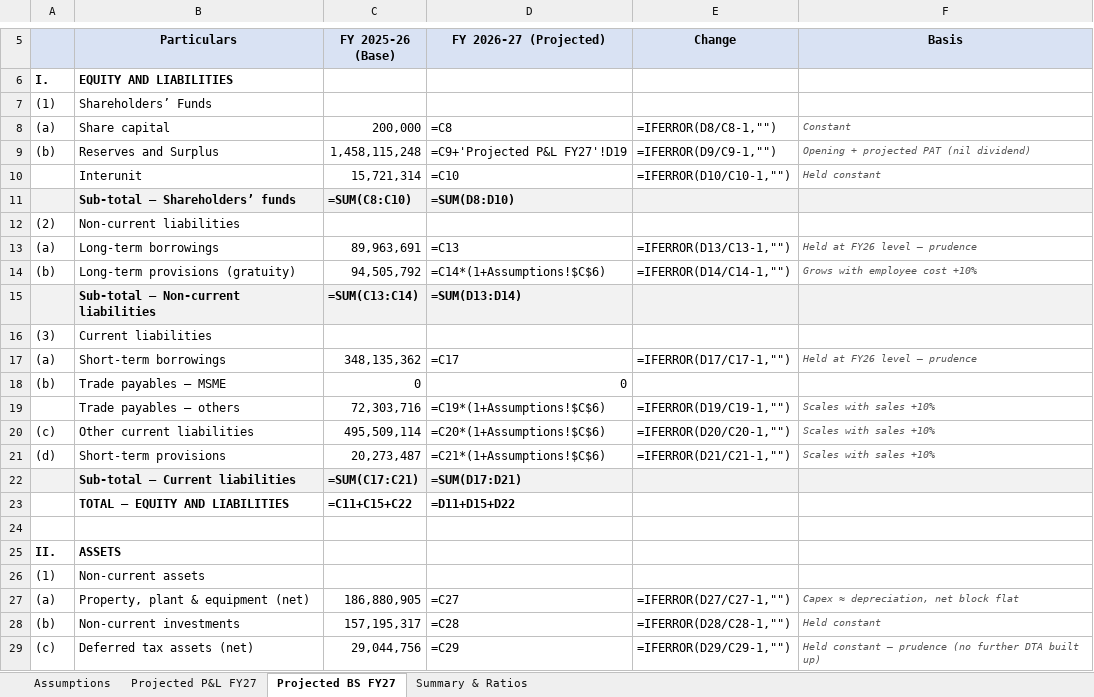
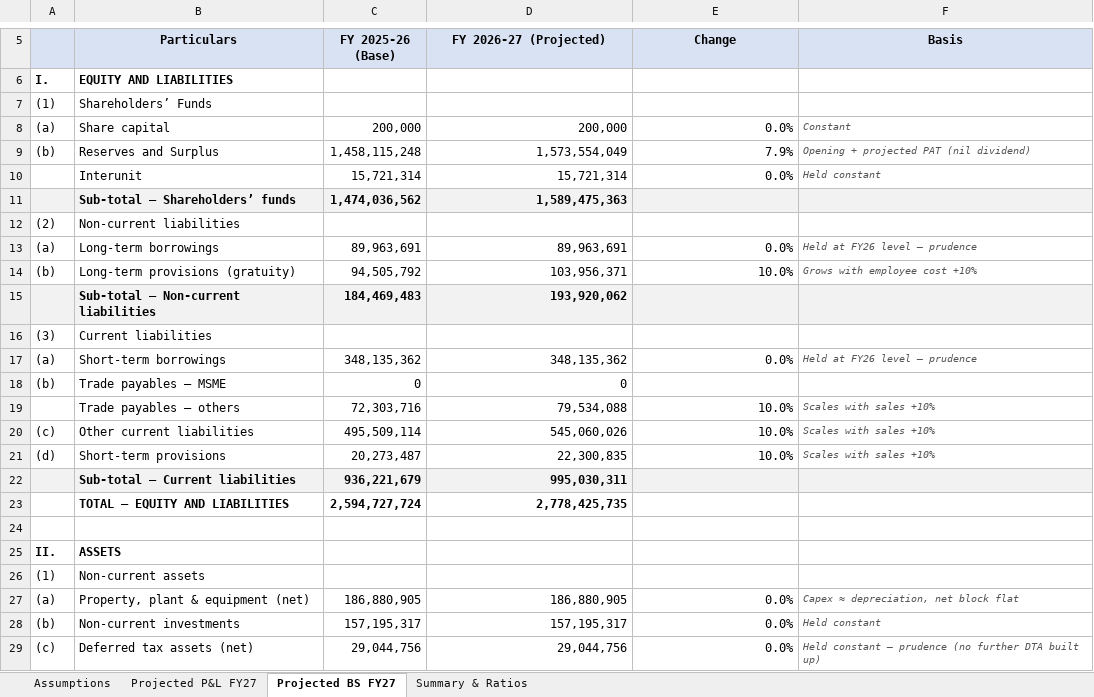
Before and after one commit to dineshshantisharma1969-web/anthropic-finance, an Excel workbook: projections/PROJECTIONS_FY2026-27_BS_PL_set2.xlsx, sheet Projected BS FY27, drawn as a sheet; only a part is shown, gaps mark what is left out; values as stored, in another font and other column widths than the file's, no borders; formulas without a stored value are shown as written; the diff covers the shown part only; the diff names each change by its address in the sheet, - before the commit and + after, or states it on an @@ line.

```diff
--- a/projections/PROJECTIONS_FY2026-27_BS_PL_set2.xlsx (sheet Projected BS FY27)
+++ b/projections/PROJECTIONS_FY2026-27_BS_PL_set2.xlsx (sheet Projected BS FY27)
-D8 (FY 2026-27 (Projected)): =C8
+D8 (FY 2026-27 (Projected)): 200,000
-E8 (Change): =IFERROR(D8/C8-1,"")
+E8 (Change): 0.0%
-D9 (FY 2026-27 (Projected)): =C9+'Projected P&L FY27'!D19
+D9 (FY 2026-27 (Projected)): 1,573,554,049
-E9 (Change): =IFERROR(D9/C9-1,"")
+E9 (Change): 7.9%
-D10 (FY 2026-27 (Projected)): =C10
+D10 (FY 2026-27 (Projected)): 15,721,314
-E10 (Change): =IFERROR(D10/C10-1,"")
+E10 (Change): 0.0%
-C11 (FY 2025-26 (Base)): =SUM(C8:C10)
+C11 (FY 2025-26 (Base)): 1,474,036,562
-D11 (FY 2026-27 (Projected)): =SUM(D8:D10)
+D11 (FY 2026-27 (Projected)): 1,589,475,363
-D13 (FY 2026-27 (Projected)): =C13
+D13 (FY 2026-27 (Projected)): 89,963,691
-E13 (Change): =IFERROR(D13/C13-1,"")
+E13 (Change): 0.0%
-D14 (FY 2026-27 (Projected)): =C14*(1+Assumptions!$C$6)
+D14 (FY 2026-27 (Projected)): 103,956,371
-E14 (Change): =IFERROR(D14/C14-1,"")
+E14 (Change): 10.0%
-C15 (FY 2025-26 (Base)): =SUM(C13:C14)
+C15 (FY 2025-26 (Base)): 184,469,483
-D15 (FY 2026-27 (Projected)): =SUM(D13:D14)
+D15 (FY 2026-27 (Projected)): 193,920,062
-D17 (FY 2026-27 (Projected)): =C17
+D17 (FY 2026-27 (Projected)): 348,135,362
-E17 (Change): =IFERROR(D17/C17-1,"")
+E17 (Change): 0.0%
-D19 (FY 2026-27 (Projected)): =C19*(1+Assumptions!$C$6)
+D19 (FY 2026-27 (Projected)): 79,534,088
-E19 (Change): =IFERROR(D19/C19-1,"")
+E19 (Change): 10.0%
-D20 (FY 2026-27 (Projected)): =C20*(1+Assumptions!$C$6)
+D20 (FY 2026-27 (Projected)): 545,060,026
-E20 (Change): =IFERROR(D20/C20-1,"")
+E20 (Change): 10.0%
-D21 (FY 2026-27 (Projected)): =C21*(1+Assumptions!$C$6)
+D21 (FY 2026-27 (Projected)): 22,300,835
-E21 (Change): =IFERROR(D21/C21-1,"")
+E21 (Change): 10.0%
-C22 (FY 2025-26 (Base)): =SUM(C17:C21)
+C22 (FY 2025-26 (Base)): 936,221,679
-D22 (FY 2026-27 (Projected)): =SUM(D17:D21)
+D22 (FY 2026-27 (Projected)): 995,030,311
-C23 (FY 2025-26 (Base)): =C11+C15+C22
+C23 (FY 2025-26 (Base)): 2,594,727,724
-D23 (FY 2026-27 (Projected)): =D11+D15+D22
+D23 (FY 2026-27 (Projected)): 2,778,425,735
-D27 (FY 2026-27 (Projected)): =C27
+D27 (FY 2026-27 (Projected)): 186,880,905
-E27 (Change): =IFERROR(D27/C27-1,"")
+E27 (Change): 0.0%
-D28 (FY 2026-27 (Projected)): =C28
+D28 (FY 2026-27 (Projected)): 157,195,317
-E28 (Change): =IFERROR(D28/C28-1,"")
+E28 (Change): 0.0%
-D29 (FY 2026-27 (Projected)): =C29
+D29 (FY 2026-27 (Projected)): 29,044,756
-E29 (Change): =IFERROR(D29/C29-1,"")
+E29 (Change): 0.0%
```
Also changed, not shown: 19 edited cells elsewhere in this sheet, sheet Summary & Ratios, sheet Projected P&L FY27, sheet Assumptions.
